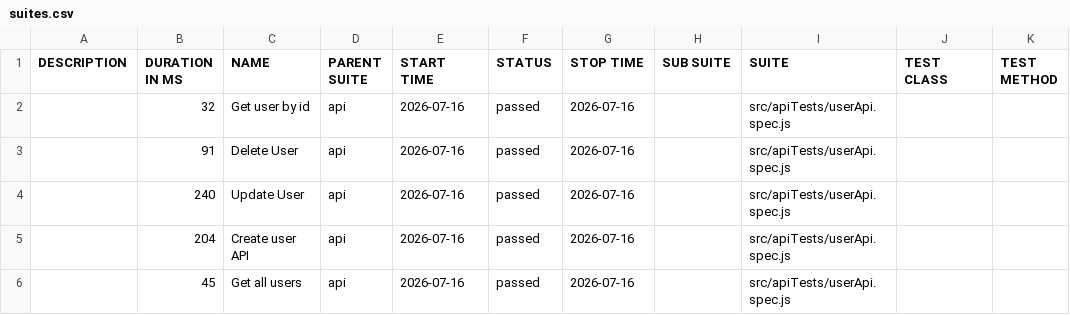
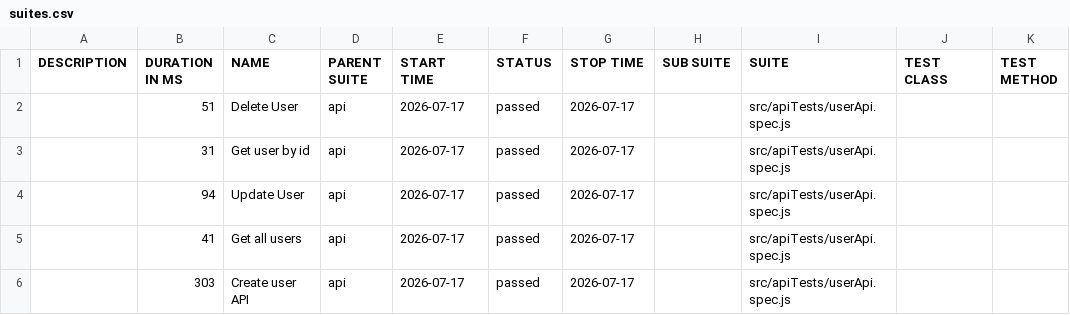
Before and after one commit to pranaya1997/Playwright-Framework, a CSV file: allure/data/suites.csv, drawn as a sheet.

```diff
--- a/allure/data/suites.csv
+++ b/allure/data/suites.csv
@@ -1,6 +1,6 @@
 "DESCRIPTION","DURATION IN MS","NAME","PARENT SUITE","START TIME","STATUS","STOP TIME","SUB SUITE","SUITE","TEST CLASS","TEST METHOD"
-"","32","Get user by id","api","2026-07-16","passed","2026-07-16","","src/apiTests/userApi.spec.js","",""
-"","91","Delete User","api","2026-07-16","passed","2026-07-16","","src/apiTests/userApi.spec.js","",""
-"","240","Update User","api","2026-07-16","passed","2026-07-16","","src/apiTests/userApi.spec.js","",""
-"","204","Create user API","api","2026-07-16","passed","2026-07-16","","src/apiTests/userApi.spec.js","",""
-"","45","Get all users","api","2026-07-16","passed","2026-07-16","","src/apiTests/userApi.spec.js","",""
+"","51","Delete User","api","2026-07-17","passed","2026-07-17","","src/apiTests/userApi.spec.js","",""
+"","31","Get user by id","api","2026-07-17","passed","2026-07-17","","src/apiTests/userApi.spec.js","",""
+"","94","Update User","api","2026-07-17","passed","2026-07-17","","src/apiTests/userApi.spec.js","",""
+"","41","Get all users","api","2026-07-17","passed","2026-07-17","","src/apiTests/userApi.spec.js","",""
+"","303","Create user API","api","2026-07-17","passed","2026-07-17","","src/apiTests/userApi.spec.js","",""
```
Also changed, not shown: 28 other files.
